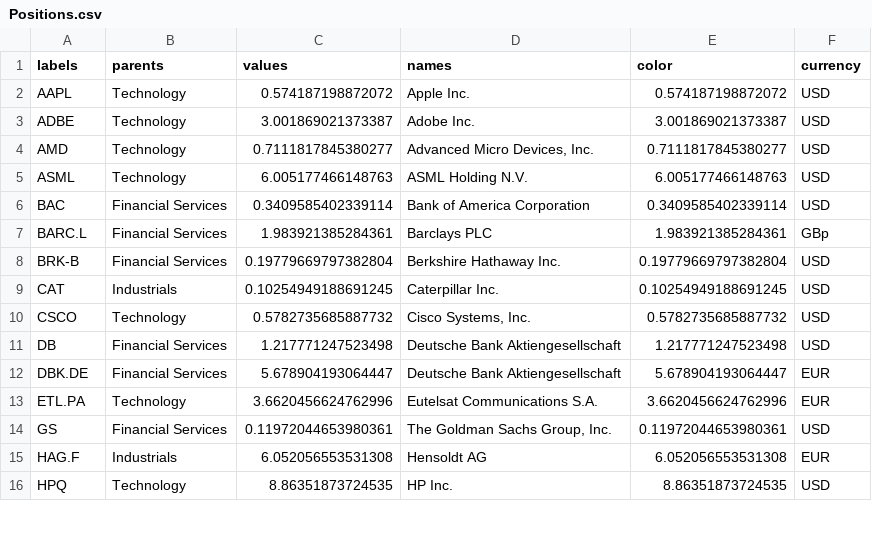
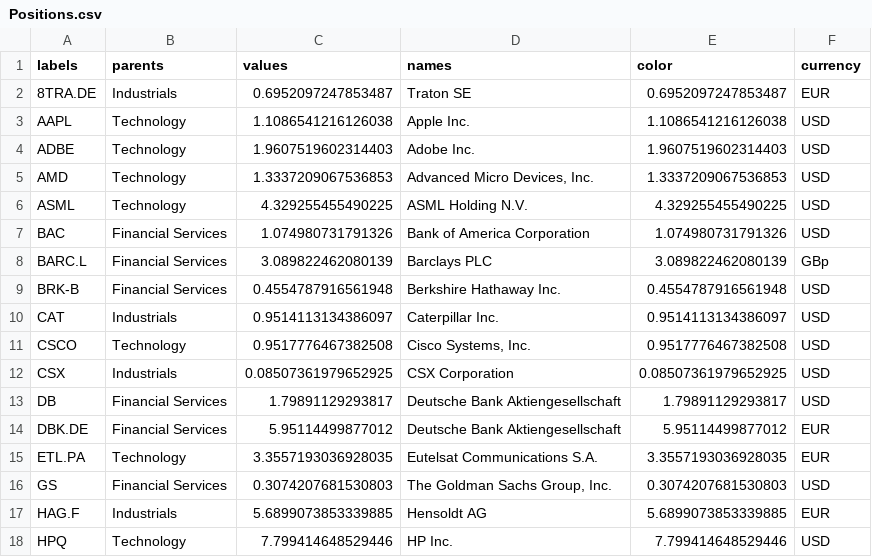
Before and after one commit to ast-robo-y/mccef-interactive-web, a CSV file: data/Positions.csv, drawn as a sheet; only a part is shown; the diff covers the shown part only.

```diff
--- a/data/Positions.csv
+++ b/data/Positions.csv
@@ -1,16 +1,18 @@
 labels,parents,values,names,color,currency
-AAPL,Technology,0.574187198872072,Apple Inc.,0.574187198872072,USD
-ADBE,Technology,3.001869021373387,Adobe Inc.,3.001869021373387,USD
-AMD,Technology,0.7111817845380277,"Advanced Micro Devices, Inc.",0.7111817845380277,USD
-ASML,Technology,6.005177466148763,ASML Holding N.V.,6.005177466148763,USD
-BAC,Financial Services,0.3409585402339114,Bank of America Corporation,0.3409585402339114,USD
-BARC.L,Financial Services,1.983921385284361,Barclays PLC,1.983921385284361,GBp
-BRK-B,Financial Services,0.19779669797382804,Berkshire Hathaway Inc.,0.19779669797382804,USD
-CAT,Industrials,0.10254949188691245,Caterpillar Inc.,0.10254949188691245,USD
-CSCO,Technology,0.5782735685887732,"Cisco Systems, Inc.",0.5782735685887732,USD
-DB,Financial Services,1.217771247523498,Deutsche Bank Aktiengesellschaft,1.217771247523498,USD
-DBK.DE,Financial Services,5.678904193064447,Deutsche Bank Aktiengesellschaft,5.678904193064447,EUR
-ETL.PA,Technology,3.6620456624762996,Eutelsat Communications S.A.,3.6620456624762996,EUR
-GS,Financial Services,0.11972044653980361,"The Goldman Sachs Group, Inc.",0.11972044653980361,USD
-HAG.F,Industrials,6.052056553531308,Hensoldt AG,6.052056553531308,EUR
-HPQ,Technology,8.86351873724535,HP Inc.,8.86351873724535,USD
+8TRA.DE,Industrials,0.6952097247853487,Traton SE,0.6952097247853487,EUR
+AAPL,Technology,1.1086541216126038,Apple Inc.,1.1086541216126038,USD
+ADBE,Technology,1.9607519602314403,Adobe Inc.,1.9607519602314403,USD
+AMD,Technology,1.3337209067536853,"Advanced Micro Devices, Inc.",1.3337209067536853,USD
+ASML,Technology,4.329255455490225,ASML Holding N.V.,4.329255455490225,USD
+BAC,Financial Services,1.074980731791326,Bank of America Corporation,1.074980731791326,USD
+BARC.L,Financial Services,3.089822462080139,Barclays PLC,3.089822462080139,GBp
+BRK-B,Financial Services,0.4554787916561948,Berkshire Hathaway Inc.,0.4554787916561948,USD
+CAT,Industrials,0.9514113134386097,Caterpillar Inc.,0.9514113134386097,USD
+CSCO,Technology,0.9517776467382508,"Cisco Systems, Inc.",0.9517776467382508,USD
+CSX,Industrials,0.08507361979652925,CSX Corporation,0.08507361979652925,USD
+DB,Financial Services,1.79891129293817,Deutsche Bank Aktiengesellschaft,1.79891129293817,USD
+DBK.DE,Financial Services,5.95114499877012,Deutsche Bank Aktiengesellschaft,5.95114499877012,EUR
+ETL.PA,Technology,3.3557193036928035,Eutelsat Communications S.A.,3.3557193036928035,EUR
+GS,Financial Services,0.3074207681530803,"The Goldman Sachs Group, Inc.",0.3074207681530803,USD
+HAG.F,Industrials,5.6899073853339885,Hensoldt AG,5.6899073853339885,EUR
+HPQ,Technology,7.799414648529446,HP Inc.,7.799414648529446,USD
```
Also changed, not shown: 1 added row and 42 edited cells elsewhere in this file, data/1fund.csv, data/3funds.csv, 3 other files.
